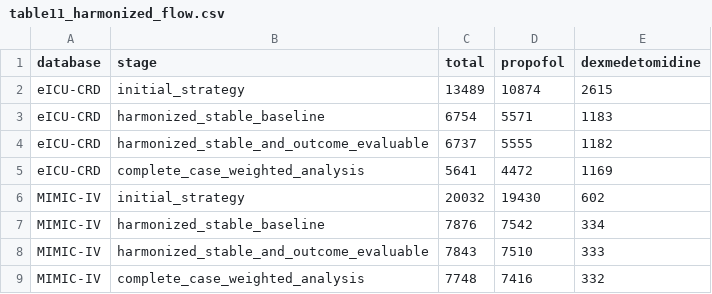
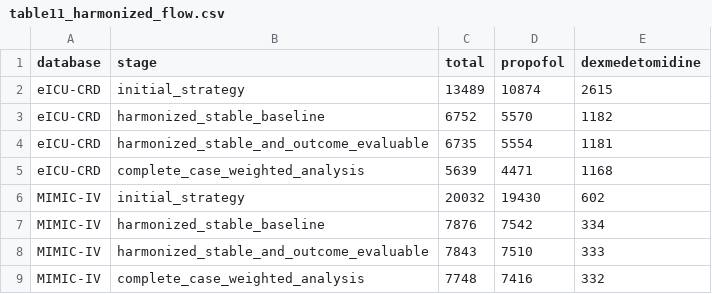
Before and after one commit to caofuyang/dexmedetomidine-propofol-hemodynamics, a CSV file: reference_outputs/table11_harmonized_flow.csv, drawn as a sheet; removed rows and columns are numbered as before the commit, all else as after; the diff names each change by its address in the sheet, - before the commit and + after, or states it on an @@ line.

Commit message:
Refresh reference outputs to the v2 analysis run (batch 1)

```diff
--- a/reference_outputs/table11_harmonized_flow.csv
+++ b/reference_outputs/table11_harmonized_flow.csv
-row 3: eICU-CRD | harmonized_stable_baseline | 6754 | 5571 | 1183
-row 4: eICU-CRD | harmonized_stable_and_outcome_evaluable | 6737 | 5555 | 1182
-row 5: eICU-CRD | complete_case_weighted_analysis | 5641 | 4472 | 1169
+row 3: eICU-CRD | harmonized_stable_baseline | 6752 | 5570 | 1182
+row 4: eICU-CRD | harmonized_stable_and_outcome_evaluable | 6735 | 5554 | 1181
+row 5: eICU-CRD | complete_case_weighted_analysis | 5639 | 4471 | 1168
```
Also changed, not shown: reference_outputs/table7_harmonized_hourly_effects.csv, reference_outputs/table9_hourly_monitoring_diagnostics.csv.
